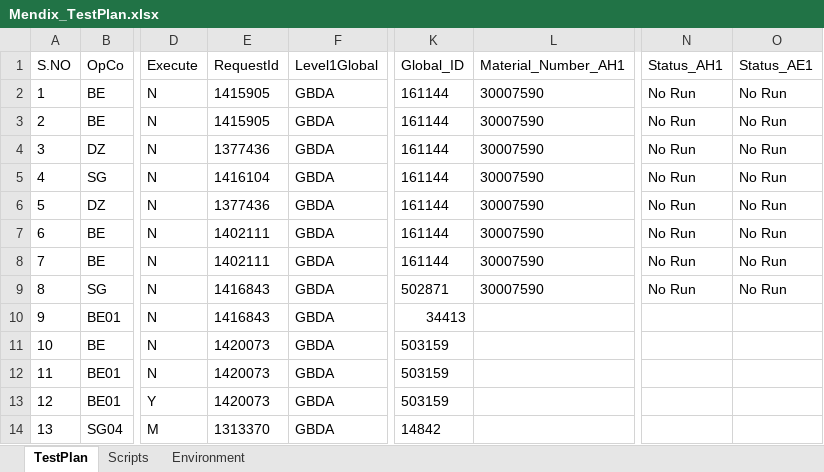
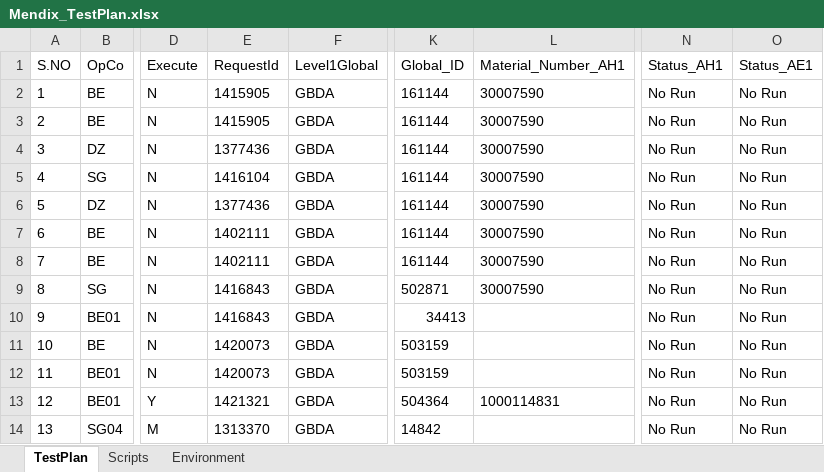
Before and after one commit to Sumaheineken/MIP, an Excel workbook: Mendix/input/Mendix_TestPlan.xlsx, sheet TestPlan, drawn as a sheet; only a part is shown, gaps mark what is left out; values as stored, in another font and other column widths than the file's, no borders; the diff names each change by its address in the sheet, - before the commit and + after, or states it on an @@ line.

```diff
--- a/Mendix/input/Mendix_TestPlan.xlsx (sheet TestPlan)
+++ b/Mendix/input/Mendix_TestPlan.xlsx (sheet TestPlan)
-N10:N14: (empty)
+N10:N14: No Run
-O10:O14: (empty)
+O10:O14: No Run
-E13: 1420073
+E13: 1421321
-K13: 503159
+K13: 504364
-L13: (empty)
+L13: 1000114831
```
Also changed, not shown: 10 other files.
